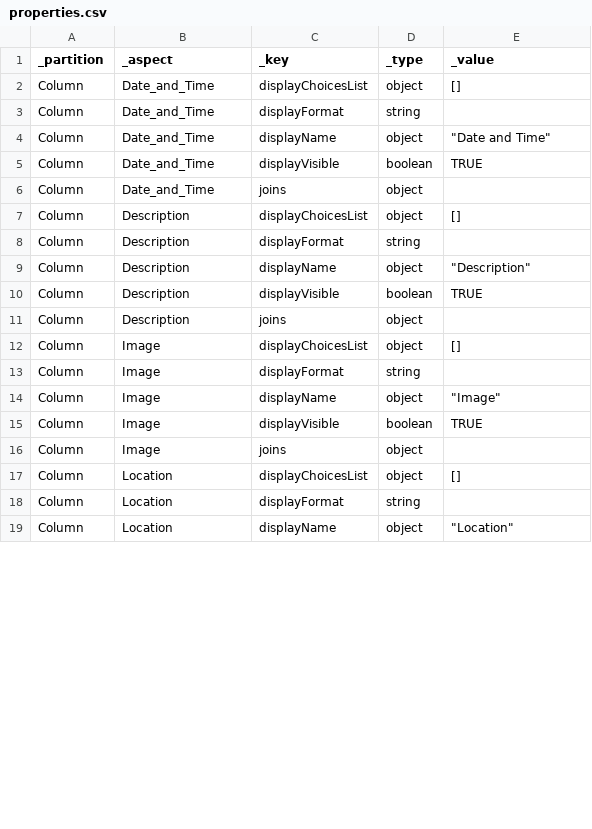
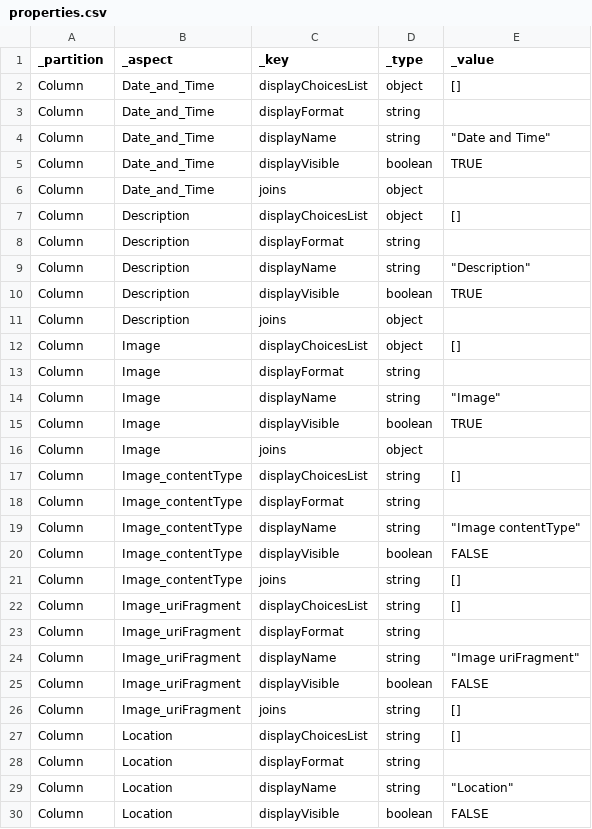
Before and after one commit to magogt/opendatakit.survey-js-clean, a CSV file: app/tables/geotagger/properties.csv, drawn as a sheet; only a part is shown; the diff covers the shown part only.

Commit message:
Update the geotagger csv files

```diff
--- a/app/tables/geotagger/properties.csv
+++ b/app/tables/geotagger/properties.csv
@@ -3,3 +3,3 @@ Column,Date_and_Time,displayChoicesList,object,[]
 Column,Date_and_Time,displayFormat,string,
-Column,Date_and_Time,displayName,object,"""Date and Time"""
+Column,Date_and_Time,displayName,string,"""Date and Time"""
 Column,Date_and_Time,displayVisible,boolean,TRUE
@@ -8,3 +8,3 @@ Column,Description,displayChoicesList,object,[]
 Column,Description,displayFormat,string,
-Column,Description,displayName,object,"""Description"""
+Column,Description,displayName,string,"""Description"""
 Column,Description,displayVisible,boolean,TRUE
@@ -13,7 +13,18 @@ Column,Image,displayChoicesList,object,[]
 Column,Image,displayFormat,string,
-Column,Image,displayName,object,"""Image"""
+Column,Image,displayName,string,"""Image"""
 Column,Image,displayVisible,boolean,TRUE
 Column,Image,joins,object,
-Column,Location,displayChoicesList,object,[]
+Column,Image_contentType,displayChoicesList,string,[]
+Column,Image_contentType,displayFormat,string,
+Column,Image_contentType,displayName,string,"""Image contentType"""
+Column,Image_contentType,displayVisible,boolean,FALSE
+Column,Image_contentType,joins,string,[]
+Column,Image_uriFragment,displayChoicesList,string,[]
+Column,Image_uriFragment,displayFormat,string,
+Column,Image_uriFragment,displayName,string,"""Image uriFragment"""
+Column,Image_uriFragment,displayVisible,boolean,FALSE
+Column,Image_uriFragment,joins,string,[]
+Column,Location,displayChoicesList,string,[]
 Column,Location,displayFormat,string,
-Column,Location,displayName,object,"""Location"""
+Column,Location,displayName,string,"""Location"""
+Column,Location,displayVisible,boolean,FALSE
```
Also changed, not shown: 16 added rows and 14 edited cells elsewhere in this file, app/assets/csv/geotagger.updated.csv, app/tables/geotagger/definition.csv, 3 other files.
